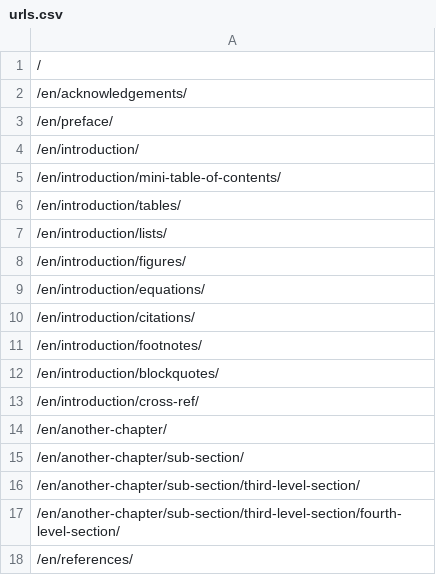
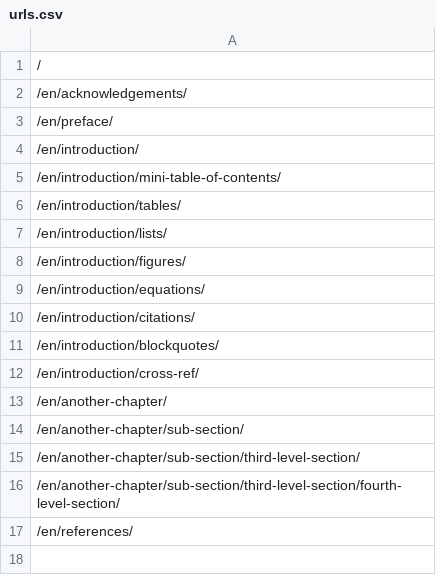
Before and after one commit to open-review-toolkit/open-review-toolkit, a CSV file: en/urls.csv, drawn as a sheet; the diff names each change by its address in the sheet, - before the commit and + after, or states it on an @@ line.

```diff
--- a/en/urls.csv
+++ b/en/urls.csv
-row 11: /en/introduction/footnotes/
```
Also changed, not shown: 22 other files.
